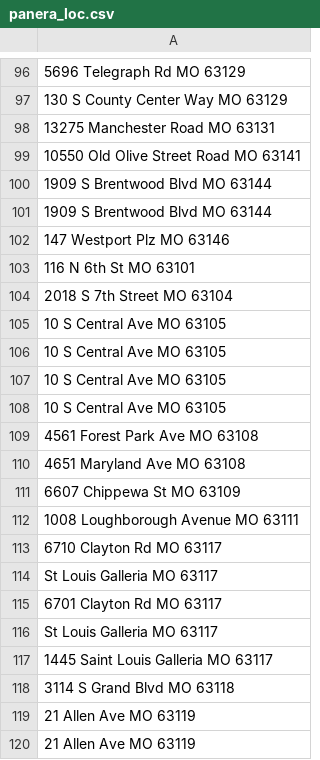
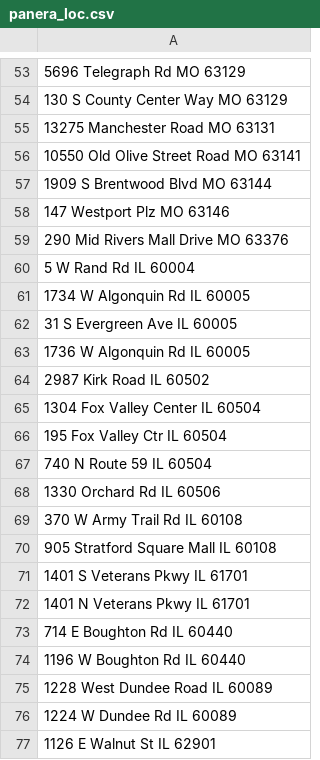
Before and after one commit to kehull/Project-3, a CSV file: Resources/panera_loc.csv, drawn as a sheet; only a part is shown, gaps mark what is left out; the shorter side is filled out with more unchanged rows; the diff covers the shown part only; the diff names each change by its address in the sheet, - before the commit and + after, or states it on an @@ line.

Commit message:
data exploration

```diff
--- a/Resources/panera_loc.csv
+++ b/Resources/panera_loc.csv
-row 101: 1909 S Brentwood Blvd MO 63144
-row 102: 147 Westport Plz MO 63146
-row 103: 116 N 6th St MO 63101
-row 104: 2018 S 7th Street MO 63104
-row 105: 10 S Central Ave MO 63105
-row 106: 10 S Central Ave MO 63105
-row 107: 10 S Central Ave MO 63105
-row 108: 10 S Central Ave MO 63105
-row 109: 4561 Forest Park Ave MO 63108
-row 110: 4651 Maryland Ave MO 63108
-row 111: 6607 Chippewa St MO 63109
-row 112: 1008 Loughborough Avenue MO 63111
-row 113: 6710 Clayton Rd MO 63117
-row 114: St Louis Galleria MO 63117
-row 115: 6701 Clayton Rd MO 63117
-row 116: St Louis Galleria MO 63117
-row 117: 1445 Saint Louis Galleria MO 63117
-row 118: 3114 S Grand Blvd MO 63118
-row 119: 21 Allen Ave MO 63119
-row 120: 21 Allen Ave MO 63119
```
Also changed, not shown: 154 removed rows elsewhere in this file, 8 other files.
